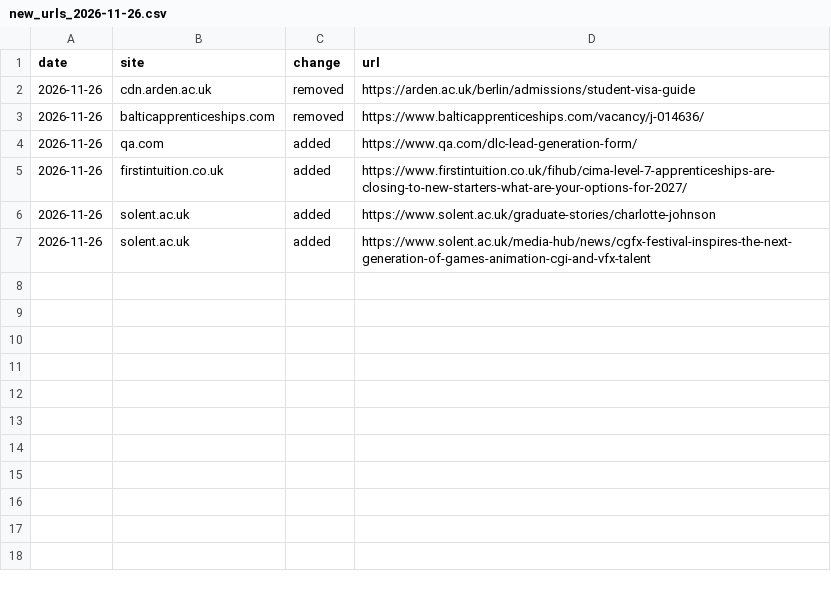
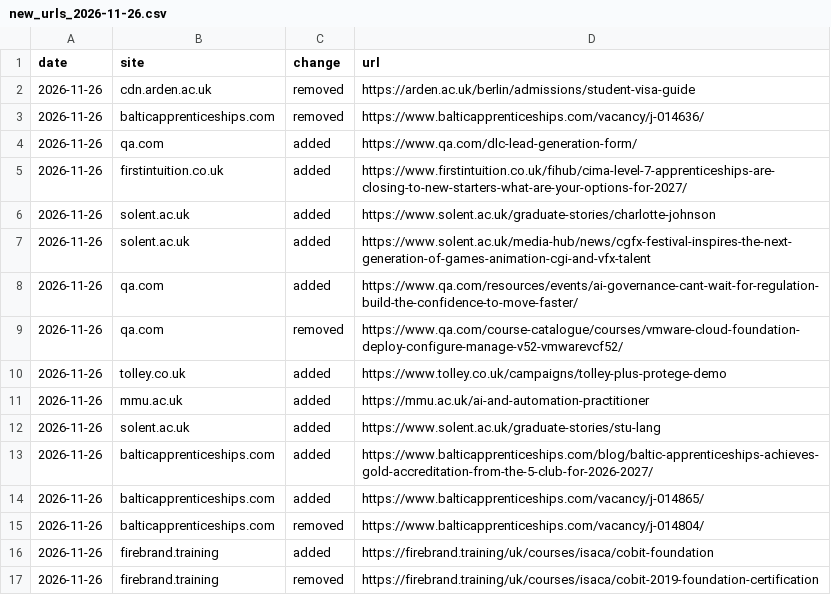
Before and after one commit to ennrenn/mapwatch, a CSV file: docs/deltas/new_urls_2026-11-26.csv, drawn as a sheet; the diff names each change by its address in the sheet, - before the commit and + after, or states it on an @@ line.

```diff
--- a/docs/deltas/new_urls_2026-11-26.csv
+++ b/docs/deltas/new_urls_2026-11-26.csv
+row 8: 2026-11-26 | qa.com | added | https://www.qa.com/resources/events/ai-governance-cant-wait-for-regulation-build-the-confidence-to-move-faster/
+row 9: 2026-11-26 | qa.com | removed | https://www.qa.com/course-catalogue/courses/vmware-cloud-foundation-deploy-configure-manage-v52-vmwarevcf52/
+row 10: 2026-11-26 | tolley.co.uk | added | https://www.tolley.co.uk/campaigns/tolley-plus-protege-demo
+row 11: 2026-11-26 | mmu.ac.uk | added | https://mmu.ac.uk/ai-and-automation-practitioner
+row 12: 2026-11-26 | solent.ac.uk | added | https://www.solent.ac.uk/graduate-stories/stu-lang
+row 13: 2026-11-26 | balticapprenticeships.com | added | https://www.balticapprenticeships.com/blog/baltic-apprenticeships-achieves-gold-accreditation-from-the-5-club-for-2026-2027/
+row 14: 2026-11-26 | balticapprenticeships.com | added | https://www.balticapprenticeships.com/vacancy/j-014865/
+row 15: 2026-11-26 | balticapprenticeships.com | removed | https://www.balticapprenticeships.com/vacancy/j-014804/
+row 16: 2026-11-26 | firebrand.training | added | https://firebrand.training/uk/courses/isaca/cobit-foundation
+row 17: 2026-11-26 | firebrand.training | removed | https://firebrand.training/uk/courses/isaca/cobit-2019-foundation-certification
```
Also changed, not shown: 7 other files.
